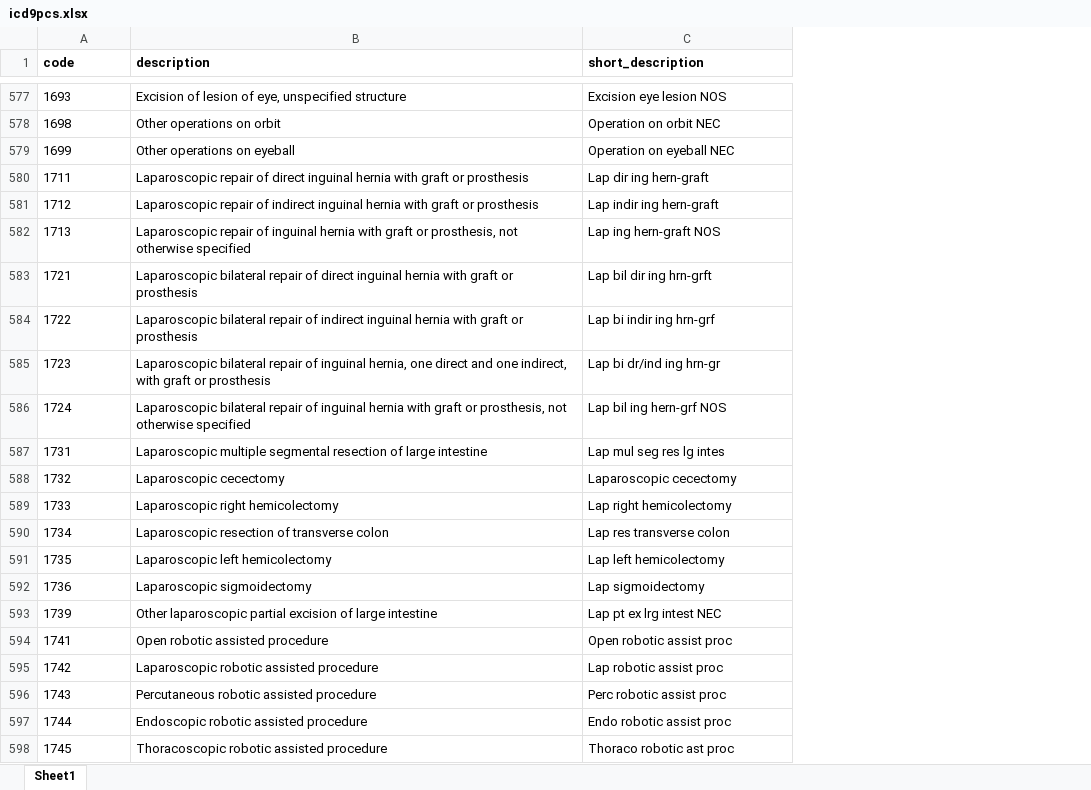
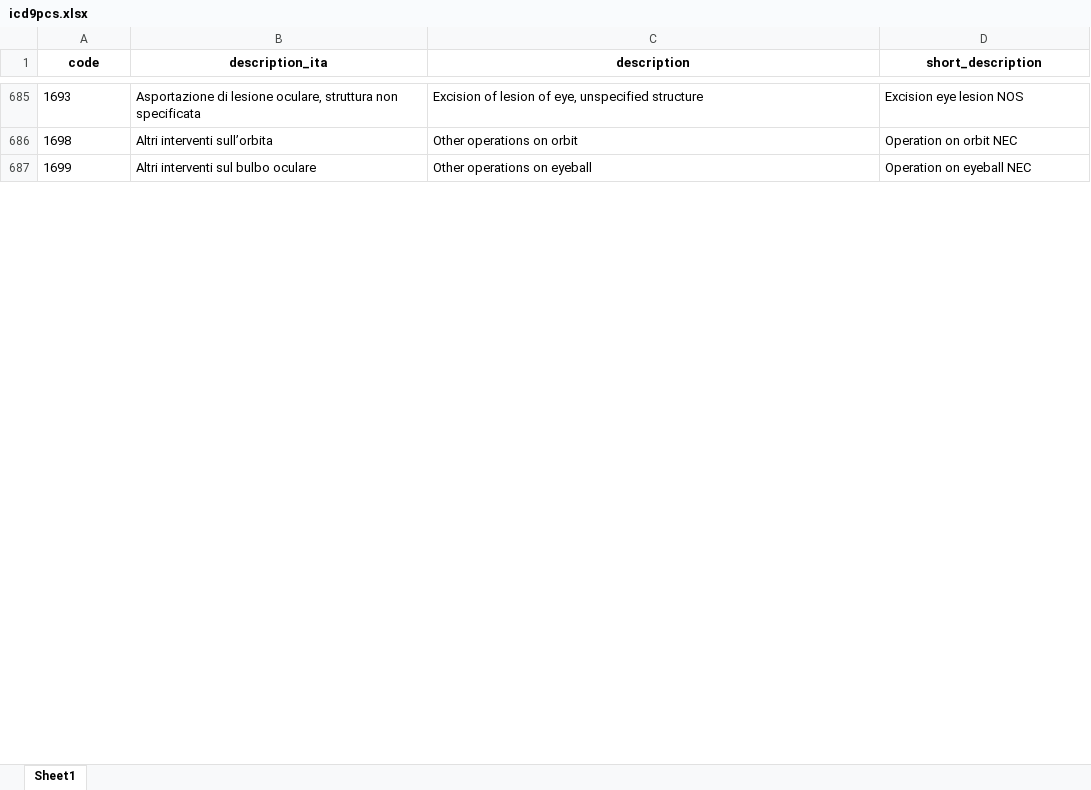
Before and after one commit to lorestacco/QIs, an Excel workbook: datasets/icd9pcs.xlsx, sheet Sheet1, drawn as a sheet; only a part is shown, gaps mark what is left out; values as stored, in another font and other column widths than the file's, no borders; removed rows and columns are numbered as before the commit, all else as after; the diff covers the shown part only; the diff names each change by its address in the sheet, - before the commit and + after, or states it on an @@ line.

```diff
--- a/datasets/icd9pcs.xlsx (sheet Sheet1)
+++ b/datasets/icd9pcs.xlsx (sheet Sheet1)
+column B (description_ita), rows 685-687: Asportazione di lesione oculare, struttura non specificata | Altri interventi sull’orbita | Altri interventi sul bulbo oculare
-A1 alignment: left
+A1 alignment: center
-C1:D1 alignment: left
+C1:D1 alignment: center
-row 580: 1711 | Laparoscopic repair of direct inguinal hernia with graft or prosthesis | Lap dir ing hern-graft
-row 581: 1712 | Laparoscopic repair of indirect inguinal hernia with graft or prosthesis | Lap indir ing hern-graft
-row 582: 1713 | Laparoscopic repair of inguinal hernia with graft or prosthesis, not otherwise specified | Lap ing hern-graft NOS
-row 583: 1721 | Laparoscopic bilateral repair of direct inguinal hernia with graft or prosthesis | Lap bil dir ing hrn-grft
-row 584: 1722 | Laparoscopic bilateral repair of indirect inguinal hernia with graft or prosthesis | Lap bi indir ing hrn-grf
-row 585: 1723 | Laparoscopic bilateral repair of inguinal hernia, one direct and one indirect, with graft or prosthesis | Lap bi dr/ind ing hrn-gr
-row 586: 1724 | Laparoscopic bilateral repair of inguinal hernia with graft or prosthesis, not otherwise specified | Lap bil ing hern-grf NOS
-row 587: 1731 | Laparoscopic multiple segmental resection of large intestine | Lap mul seg res lg intes
-row 588: 1732 | Laparoscopic cecectomy | Laparoscopic cecectomy
-row 589: 1733 | Laparoscopic right hemicolectomy | Lap right hemicolectomy
-row 590: 1734 | Laparoscopic resection of transverse colon | Lap res transverse colon
-row 591: 1735 | Laparoscopic left hemicolectomy | Lap left hemicolectomy
-row 592: 1736 | Laparoscopic sigmoidectomy | Lap sigmoidectomy
-row 593: 1739 | Other laparoscopic partial excision of large intestine | Lap pt ex lrg intest NEC
-row 594: 1741 | Open robotic assisted procedure | Open robotic assist proc
-row 595: 1742 | Laparoscopic robotic assisted procedure | Lap robotic assist proc
-row 596: 1743 | Percutaneous robotic assisted procedure | Perc robotic assist proc
-row 597: 1744 | Endoscopic robotic assisted procedure | Endo robotic assist proc
-row 598: 1745 | Thoracoscopic robotic assisted procedure | Thoraco robotic ast proc
```
Also changed, not shown: 737 added rows and 140 removed rows elsewhere in this sheet, datasets/icd9cm.xlsx, datasets/weights.xlsx, 15 other files.
